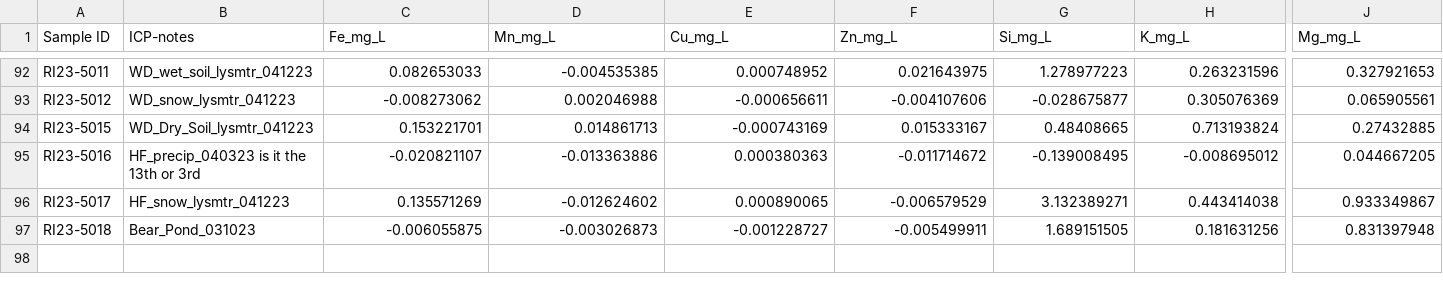
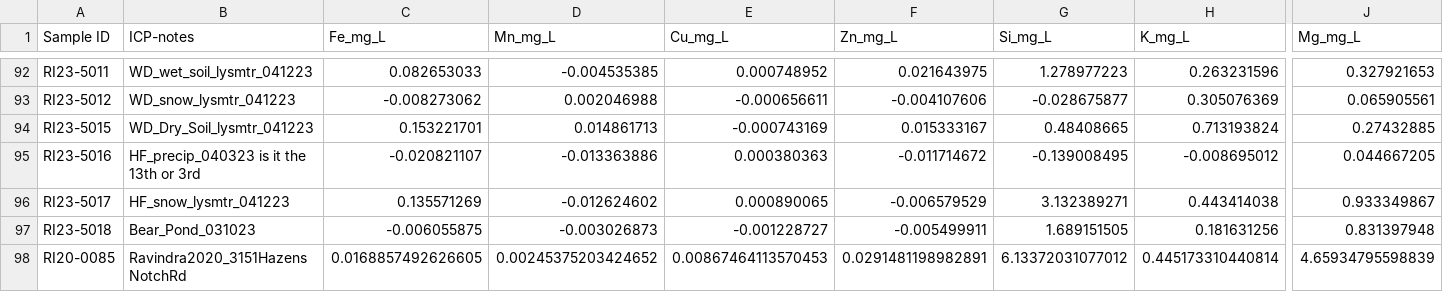
Before and after one commit to MeganEDuffy/EMMA, a CSV file: isco_metadata/LCBP_RI_sample_index/LCBP_RI23_icpoes-for-join.csv, drawn as a sheet; only a part is shown, gaps mark what is left out; rows hold the shown columns only; the diff names each change by its address in the sheet, - before the commit and + after, or states it on an @@ line.

```diff
--- a/isco_metadata/LCBP_RI_sample_index/LCBP_RI23_icpoes-for-join.csv
+++ b/isco_metadata/LCBP_RI_sample_index/LCBP_RI23_icpoes-for-join.csv
+row 98: RI20-0085 | Ravindra2020_3151HazensNotchRd | 0.0168857492626605 | 0.00245375203424652 | 0.00867464113570453 | 0.0291481198982891 | 6.13372031077012 | 0.445173310440814 | 4.65934795598839
```
Also changed, not shown: isco_metadata/LCBP_RI_sample_index/LCBP_RI23_sample-index-for-join.csv, 3 other files.
